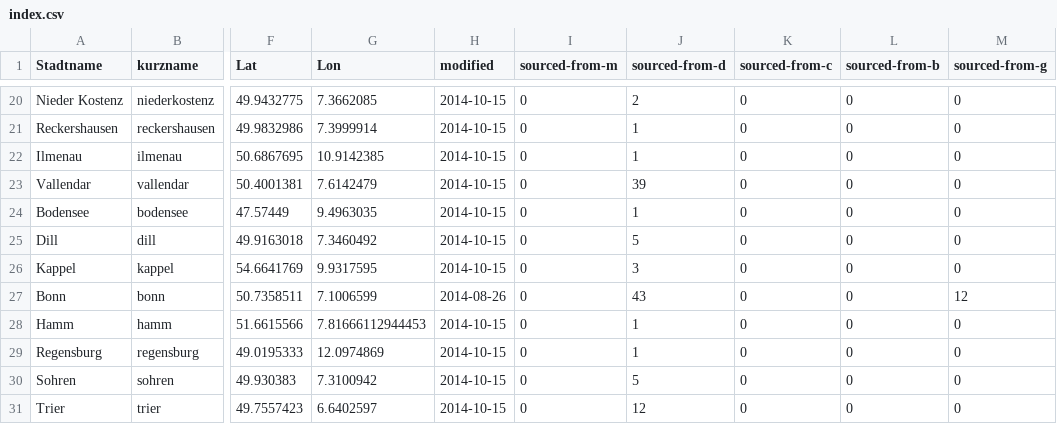
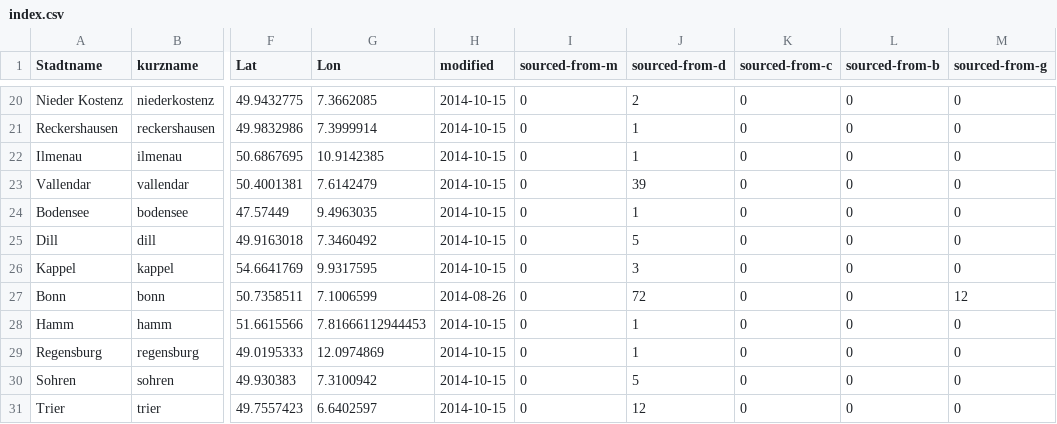
Before and after one commit to okfde/odmonitormap, a CSV file: data/index.csv, drawn as a sheet; only a part is shown, gaps mark what is left out; the diff names each change by its address in the sheet, - before the commit and + after, or states it on an @@ line.

```diff
--- a/data/index.csv
+++ b/data/index.csv
-J27 (sourced-from-d): 43
+J27 (sourced-from-d): 72
```
Also changed, not shown: data/bonn.csv, data/bremen.csv, 2 other files.
